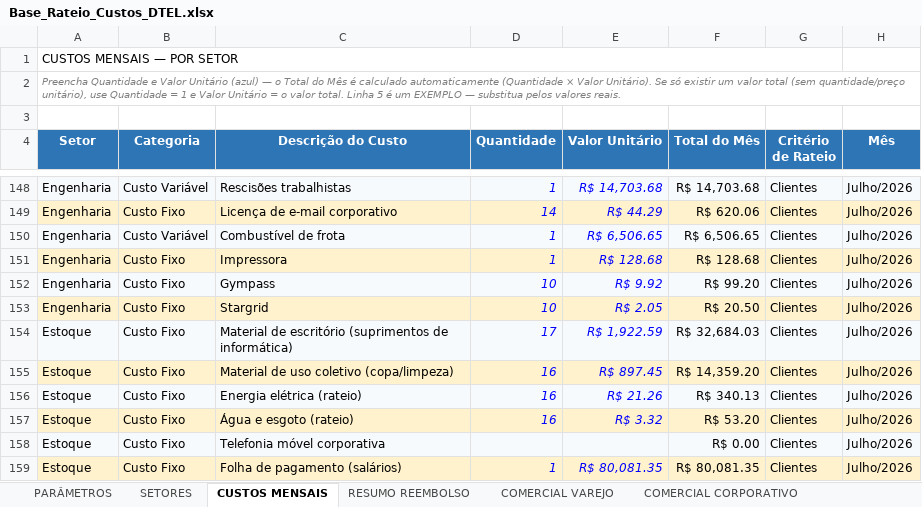
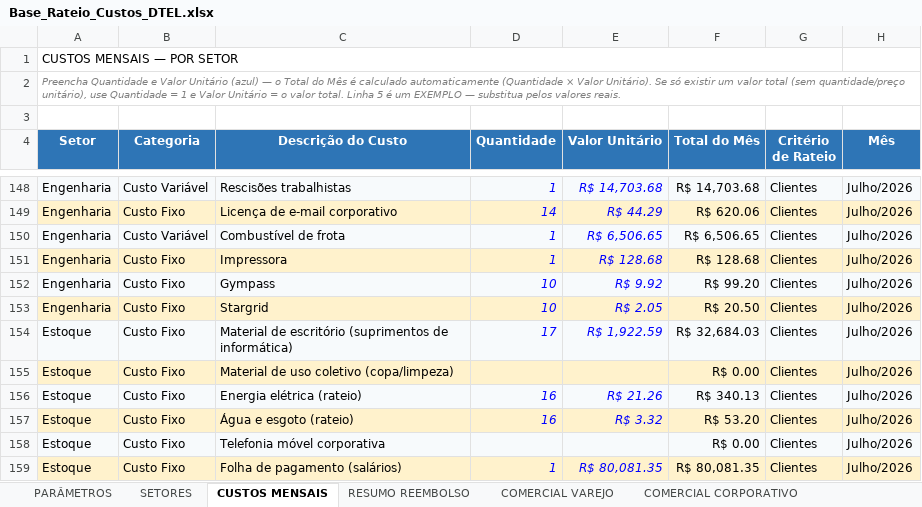
Before and after one commit to Deboradtelelecom/Base-dos-setores, an Excel workbook: dados-mensais/Base_Rateio_Custos_DTEL.xlsx, sheet CUSTOS MENSAIS, drawn as a sheet; only a part is shown, gaps mark what is left out; values as stored, in another font and other column widths than the file's, no borders; charts and pictures not drawn; the diff names each change by its address in the sheet, - before the commit and + after, or states it on an @@ line.

```diff
--- a/dados-mensais/Base_Rateio_Custos_DTEL.xlsx (sheet CUSTOS MENSAIS)
+++ b/dados-mensais/Base_Rateio_Custos_DTEL.xlsx (sheet CUSTOS MENSAIS)
-D155 (Quantidade): 16
+D155 (Quantidade): (empty)
-E155 (Valor Unitário): R$ 897.45
+E155 (Valor Unitário): (empty)
-F155 (Total do Mês): R$ 14,359.20
+F155 (Total do Mês): R$ 0.00
```
Also changed, not shown: sheet RESUMO REEMBOLSO, sheet SETORES, sheet PARÂMETROS, hidden cells.
